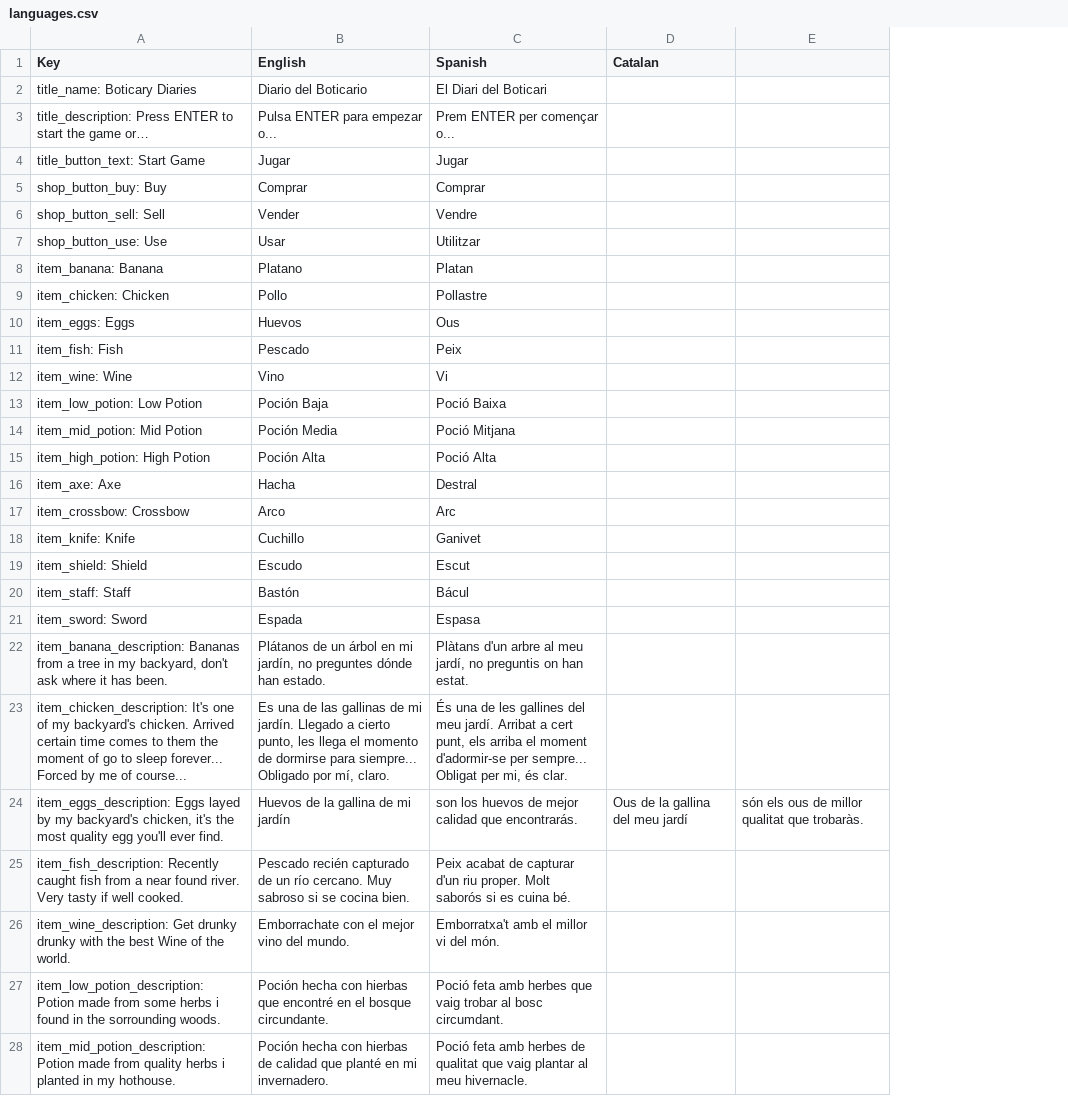
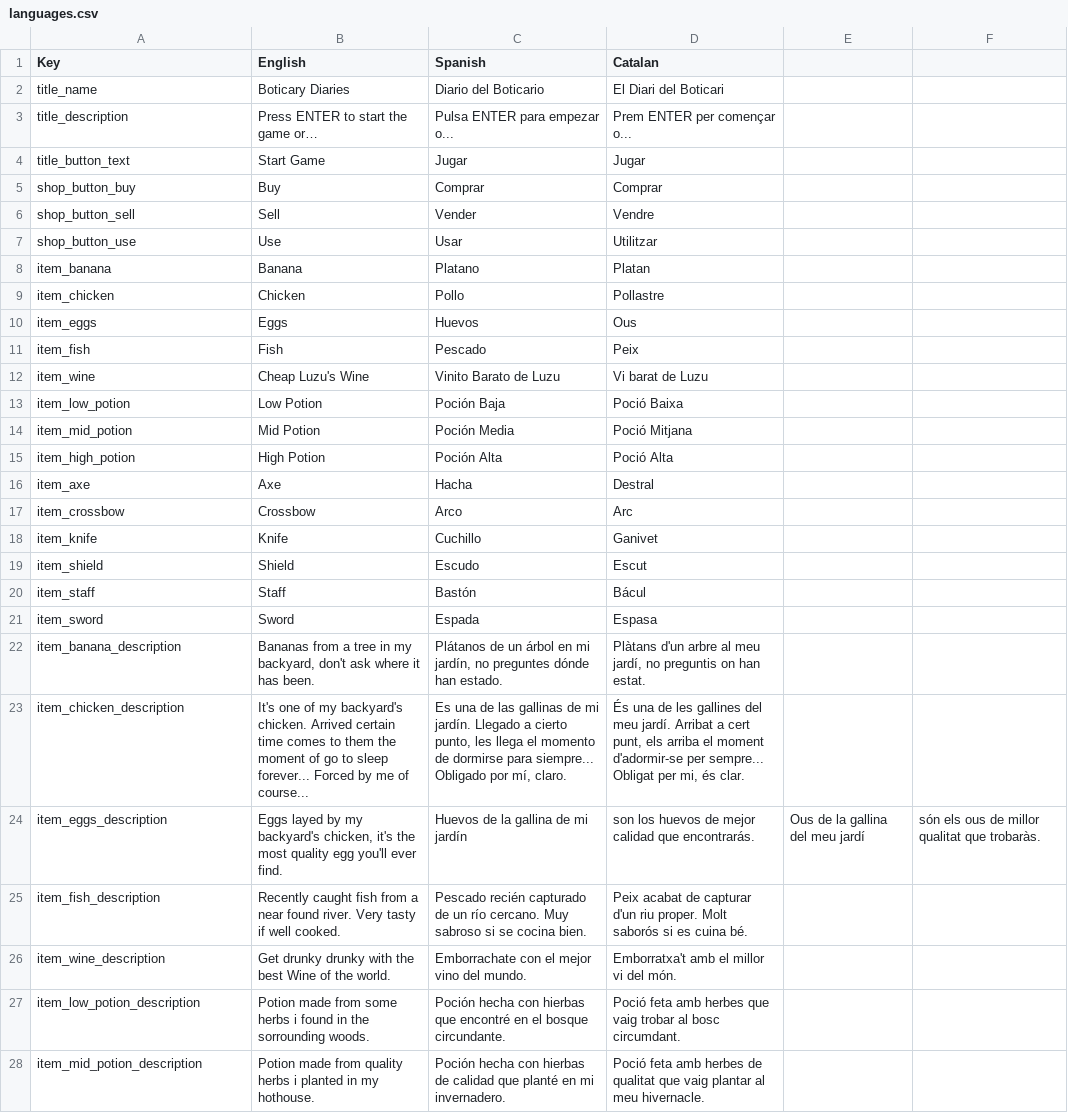
Before and after one commit to JKiller3766/ShoppingGame, a CSV file: Assets/Files/languages.csv, drawn as a sheet; only a part is shown; removed rows and columns are numbered as before the commit, all else as after; the diff covers the shown part only; the diff names each change by its address in the sheet, - before the commit and + after, or states it on an @@ line.

```diff
--- a/Assets/Files/languages.csv
+++ b/Assets/Files/languages.csv
+column B (English), rows 2-11: Boticary Diaries | Press ENTER to start the game or… | Start Game | Buy | Sell | Use | Banana | Chicken | Eggs | Fish; rows 13-28: Low Potion | Mid Potion | High Potion | Axe | Crossbow | Knife | Shield | Staff | Sword | Bananas from a tree in my backyard, don't ask where it has been. | It's one of my backyard's chicken. Arrived certain time comes to them the moment of go to sleep forever... Forced by me of course... | Eggs layed by my backyard's chicken, it's the most quality egg you'll ever find. | Recently caught fish from a near found river. Very tasty if well cooked. | Get drunky drunky with the best Wine of the world. | Potion made from some herbs i found in the sorrounding woods. | Potion made from quality herbs i planted in my hothouse.
-C1: English
+C1: Spanish
-D1: Spanish
+D1: Catalan
-E1: Catalan
+E1: (empty)
-A2 (Key): title_name: Boticary Diaries
+A2 (Key): title_name
-A3 (Key): title_description: Press ENTER to start the game or…
+A3 (Key): title_description
-A4 (Key): title_button_text: Start Game
+A4 (Key): title_button_text
-A5 (Key): shop_button_buy: Buy
+A5 (Key): shop_button_buy
-A6 (Key): shop_button_sell: Sell
+A6 (Key): shop_button_sell
-A7 (Key): shop_button_use: Use
+A7 (Key): shop_button_use
-A8 (Key): item_banana: Banana
+A8 (Key): item_banana
-A9 (Key): item_chicken: Chicken
+A9 (Key): item_chicken
-A10 (Key): item_eggs: Eggs
+A10 (Key): item_eggs
-A11 (Key): item_fish: Fish
+A11 (Key): item_fish
-row 12: item_wine: Wine | Vino | Vi
+row 12: item_wine | Cheap Luzu's Wine | Vinito Barato de Luzu | Vi barat de Luzu
-A13 (Key): item_low_potion: Low Potion
+A13 (Key): item_low_potion
-A14 (Key): item_mid_potion: Mid Potion
+A14 (Key): item_mid_potion
-A15 (Key): item_high_potion: High Potion
+A15 (Key): item_high_potion
-A16 (Key): item_axe: Axe
+A16 (Key): item_axe
-A17 (Key): item_crossbow: Crossbow
+A17 (Key): item_crossbow
-A18 (Key): item_knife: Knife
+A18 (Key): item_knife
-A19 (Key): item_shield: Shield
+A19 (Key): item_shield
-A20 (Key): item_staff: Staff
+A20 (Key): item_staff
-A21 (Key): item_sword: Sword
+A21 (Key): item_sword
-A22 (Key): item_banana_description: Bananas from a tree in my backyard, don't ask where it has been.
+A22 (Key): item_banana_description
-A23 (Key): item_chicken_description: It's one of my backyard's chicken. Arrived certain time comes to them the moment of go to sleep forever... Forced by me of course...
+A23 (Key): item_chicken_description
-A24 (Key): item_eggs_description: Eggs layed by my backyard's chicken, it's the most quality egg you'll ever find.
+A24 (Key): item_eggs_description
-A25 (Key): item_fish_description: Recently caught fish from a near found river. Very tasty if well cooked.
+A25 (Key): item_fish_description
-A26 (Key): item_wine_description: Get drunky drunky with the best Wine of the world.
+A26 (Key): item_wine_description
-A27 (Key): item_low_potion_description: Potion made from some herbs i found in the sorrounding woods.
+A27 (Key): item_low_potion_description
-A28 (Key): item_mid_potion_description: Potion made from quality herbs i planted in my hothouse.
+A28 (Key): item_mid_potion_description
```
Also changed, not shown: 7 edited cells elsewhere in this file, 53 other files.
